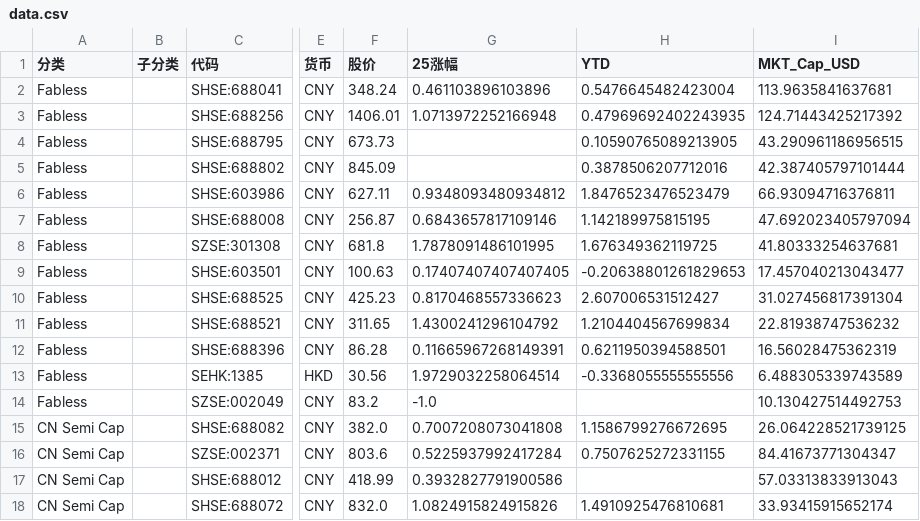
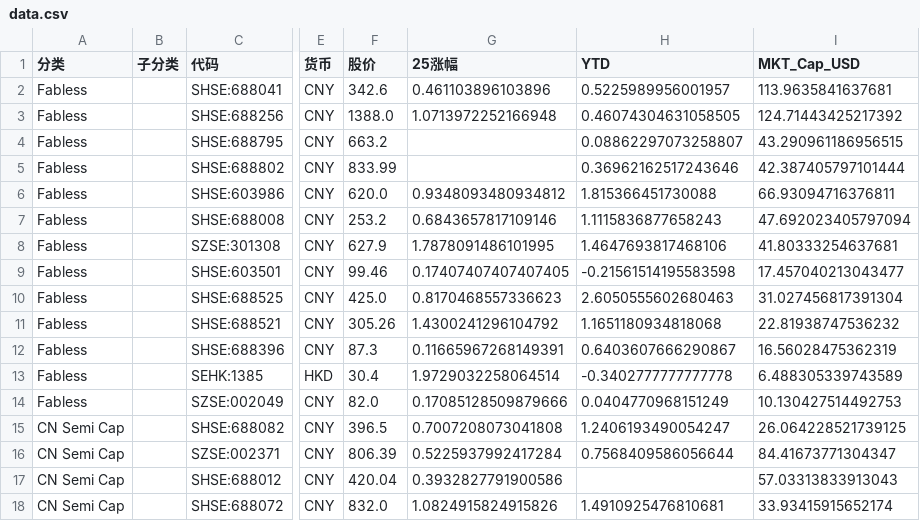
Before and after one commit to se234se/stock-valuation, a CSV file: data.csv, drawn as a sheet; only a part is shown, gaps mark what is left out; the diff covers the shown part only; the diff names each change by its address in the sheet, - before the commit and + after, or states it on an @@ line.

Commit message:
update: new data 07/07 v2

```diff
--- a/data.csv
+++ b/data.csv
-F2 (股价): 348.24
+F2 (股价): 342.6
-H2 (YTD): 0.5476645482423004
+H2 (YTD): 0.5225989956001957
-F3 (股价): 1406.01
+F3 (股价): 1388.0
-H3 (YTD): 0.47969692402243935
+H3 (YTD): 0.46074304631058505
-F4 (股价): 673.73
+F4 (股价): 663.2
-H4 (YTD): 0.10590765089213905
+H4 (YTD): 0.08862297073258807
-F5 (股价): 845.09
+F5 (股价): 833.99
-H5 (YTD): 0.3878506207712016
+H5 (YTD): 0.36962162517243646
-F6 (股价): 627.11
+F6 (股价): 620.0
-H6 (YTD): 1.8476523476523479
+H6 (YTD): 1.815366451730088
-F7 (股价): 256.87
+F7 (股价): 253.2
-H7 (YTD): 1.142189975815195
+H7 (YTD): 1.1115836877658243
-F8 (股价): 681.8
+F8 (股价): 627.9
-H8 (YTD): 1.676349362119725
+H8 (YTD): 1.4647693817468106
-F9 (股价): 100.63
+F9 (股价): 99.46
-H9 (YTD): -0.20638801261829653
+H9 (YTD): -0.21561514195583598
-F10 (股价): 425.23
+F10 (股价): 425.0
-H10 (YTD): 2.607006531512427
+H10 (YTD): 2.6050555602680463
-F11 (股价): 311.65
+F11 (股价): 305.26
-H11 (YTD): 1.2104404567699834
+H11 (YTD): 1.1651180934818068
-F12 (股价): 86.28
+F12 (股价): 87.3
-H12 (YTD): 0.6211950394588501
+H12 (YTD): 0.6403607666290867
-F13 (股价): 30.56
+F13 (股价): 30.4
-H13 (YTD): -0.3368055555555556
+H13 (YTD): -0.3402777777777778
-F14 (股价): 83.2
+F14 (股价): 82.0
-G14 (25涨幅): -1.0
+G14 (25涨幅): 0.17085128509879666
-H14 (YTD): (empty)
+H14 (YTD): 0.0404770968151249
-F15 (股价): 382.0
+F15 (股价): 396.5
-H15 (YTD): 1.1586799276672695
+H15 (YTD): 1.2406193490054247
-F16 (股价): 803.6
+F16 (股价): 806.39
-H16 (YTD): 0.7507625272331155
+H16 (YTD): 0.7568409586056644
-F17 (股价): 418.99
+F17 (股价): 420.04
```
Also changed, not shown: 1 removed row and 102 edited cells elsewhere in this file, 2 other files.
